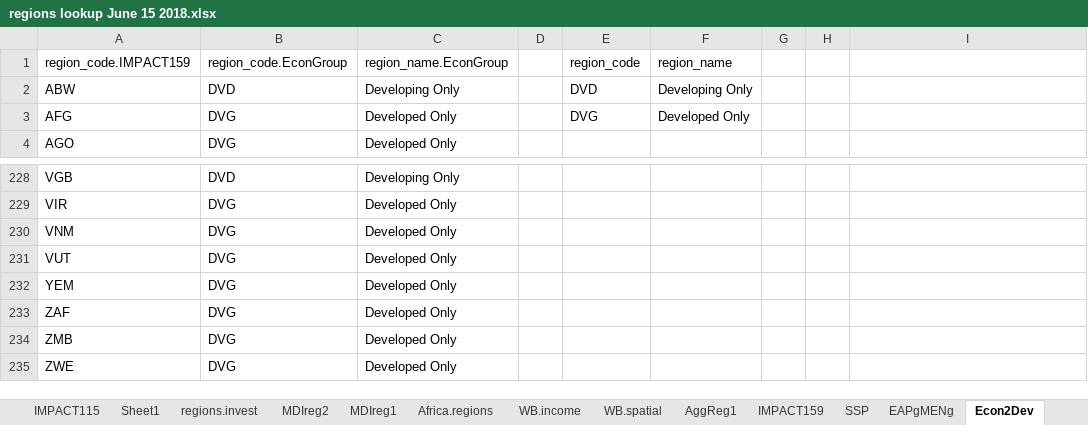
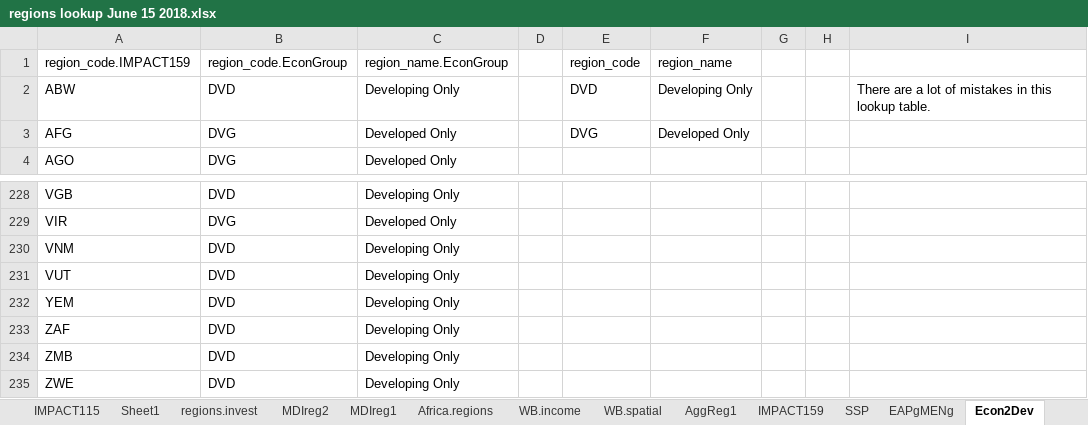
Before and after one commit to GeraldCNelson/nutmod, an Excel workbook: data-raw/regions lookup June 15 2018.xlsx, sheet Econ2Dev, drawn as a sheet; only a part is shown, gaps mark what is left out; values as stored, in another font and other column widths than the file's, no borders; table styles not drawn; the diff names each change by its address in the sheet, - before the commit and + after, or states it on an @@ line.

```diff
--- a/data-raw/regions lookup June 15 2018.xlsx (sheet Econ2Dev)
+++ b/data-raw/regions lookup June 15 2018.xlsx (sheet Econ2Dev)
-I2: (empty)
+I2: There are a lot of mistakes in this lookup table.
-B230:B235: DVG
+B230:B235: DVD
-C230:C235: Developed Only
+C230:C235: Developing Only
```
Also changed, not shown: sheet dt.regions.all, hidden cells, data-raw/NutrientData/nutrientDetails/food commodity to food group table V4.xlsx, 23 other files.
